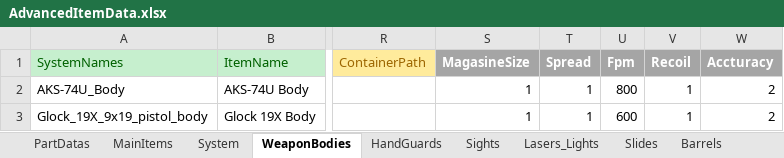
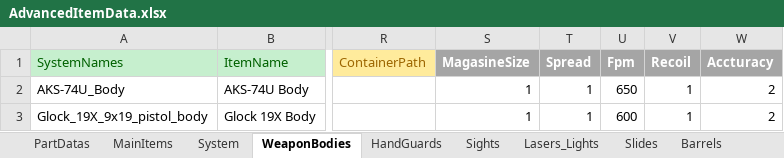
Before and after one commit to NAGYLF/Project-GAME, an Excel workbook: Assets/StreamingAssets/AdvancedItemData.xlsx, sheet WeaponBodies, drawn as a sheet; only a part is shown, gaps mark what is left out; values as stored, in another font and other column widths than the file's, no borders; the diff names each change by its address in the sheet, - before the commit and + after, or states it on an @@ line.

```diff
--- a/Assets/StreamingAssets/AdvancedItemData.xlsx (sheet WeaponBodies)
+++ b/Assets/StreamingAssets/AdvancedItemData.xlsx (sheet WeaponBodies)
-U2 (Fpm): 800
+U2 (Fpm): 650
```
Also changed, not shown: 4 other files.
